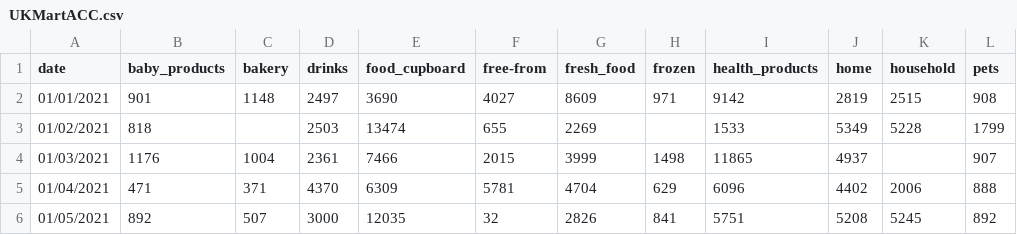
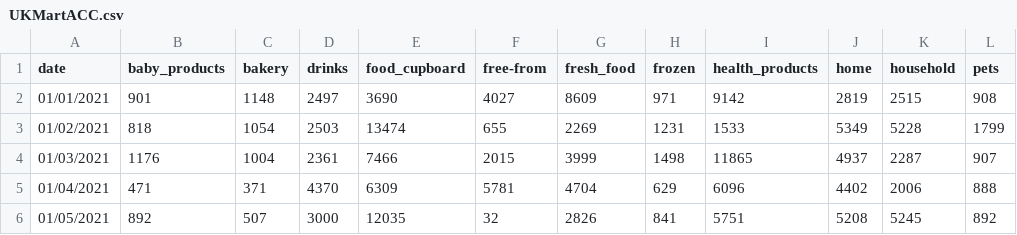
Before and after one commit to hanafi-mubarok/supermarket-forecasting, a CSV file: UKMartACC.csv, drawn as a sheet; only a part is shown.

Commit message:
Add files via upload

```diff
--- a/UKMartACC.csv
+++ b/UKMartACC.csv
@@ -2,4 +2,4 @@ date,baby_products,bakery,drinks,food_cupboard,free-from,fresh_food,frozen,healt
 01/01/2021,901,1148,2497,3690,4027,8609,971,9142,2819,2515,908
-01/02/2021,818,,2503,13474,655,2269,,1533,5349,5228,1799
-01/03/2021,1176,1004,2361,7466,2015,3999,1498,11865,4937,,907
+01/02/2021,818,1054,2503,13474,655,2269,1231,1533,5349,5228,1799
+01/03/2021,1176,1004,2361,7466,2015,3999,1498,11865,4937,2287,907
 01/04/2021,471,371,4370,6309,5781,4704,629,6096,4402,2006,888
```
